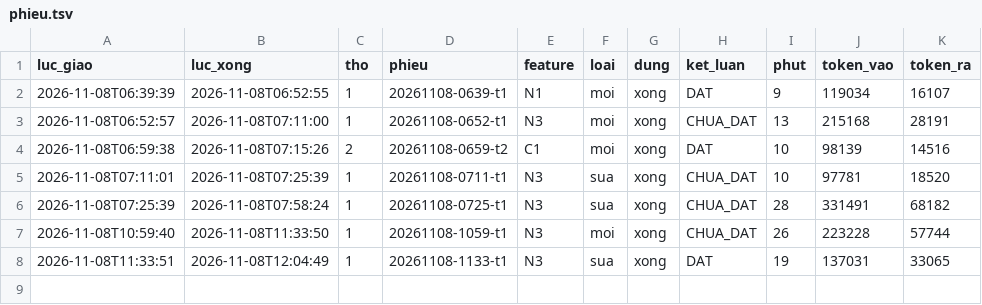
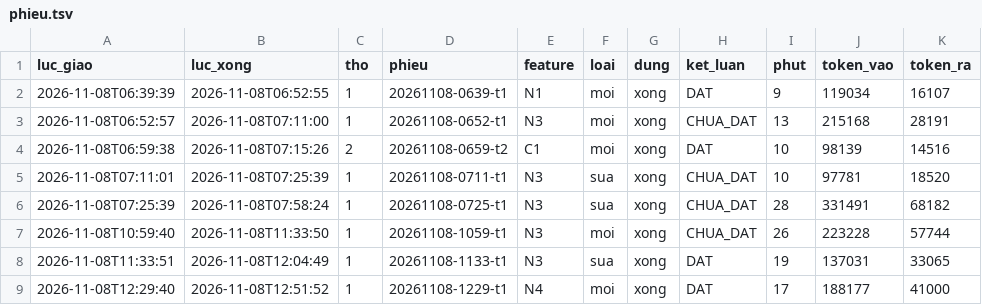
Before and after one commit to fyzdfyzd/linhx-engine, a TSV file: .canh/phieu.tsv, drawn as a sheet; the diff names each change by its address in the sheet, - before the commit and + after, or states it on an @@ line.

Commit message:
canh: trạng thái thợ engine 2026-11-08 12:59

```diff
--- a/.canh/phieu.tsv
+++ b/.canh/phieu.tsv
+row 9: 2026-11-08T12:29:40 | 2026-11-08T12:51:52 | 1 | 20261108-1229-t1 | N4 | moi | xong | DAT | 17 | 188177 | 41000
```
Also changed, not shown: 2 other files.
